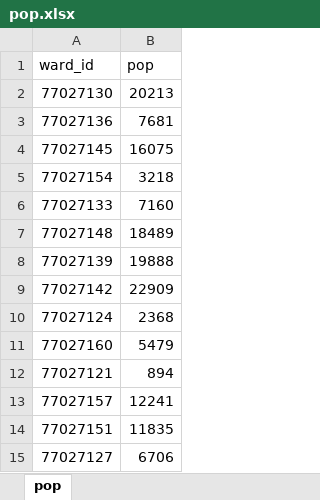
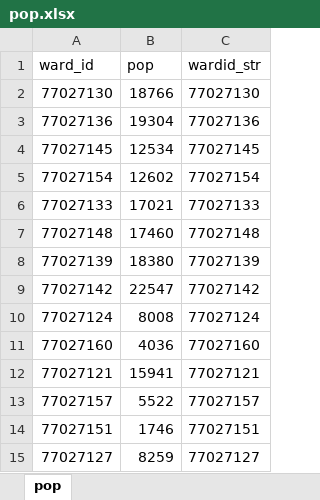
Before and after one commit to lebuu2512/QGIS-Training, an Excel workbook: pop.xlsx, sheet pop, drawn as a sheet; values as stored, in another font and other column widths than the file's, no borders; the diff names each change by its address in the sheet, - before the commit and + after, or states it on an @@ line.

```diff
--- a/pop.xlsx (sheet pop)
+++ b/pop.xlsx (sheet pop)
+column C (wardid_str), rows 2-15: 77027130 | 77027136 | 77027145 | 77027154 | 77027133 | 77027148 | 77027139 | 77027142 | 77027124 | 77027160 | 77027121 | 77027157 | 77027151 | 77027127
-B2 (pop): 20213
+B2 (pop): 18766
-B3 (pop): 7681
+B3 (pop): 19304
-B4 (pop): 16075
+B4 (pop): 12534
-B5 (pop): 3218
+B5 (pop): 12602
-B6 (pop): 7160
+B6 (pop): 17021
-B7 (pop): 18489
+B7 (pop): 17460
-B8 (pop): 19888
+B8 (pop): 18380
-B9 (pop): 22909
+B9 (pop): 22547
-B10 (pop): 2368
+B10 (pop): 8008
-B11 (pop): 5479
+B11 (pop): 4036
-B12 (pop): 894
+B12 (pop): 15941
-B13 (pop): 12241
+B13 (pop): 5522
-B14 (pop): 11835
+B14 (pop): 1746
-B15 (pop): 6706
+B15 (pop): 8259
```
Also changed, not shown: 1 other file.
